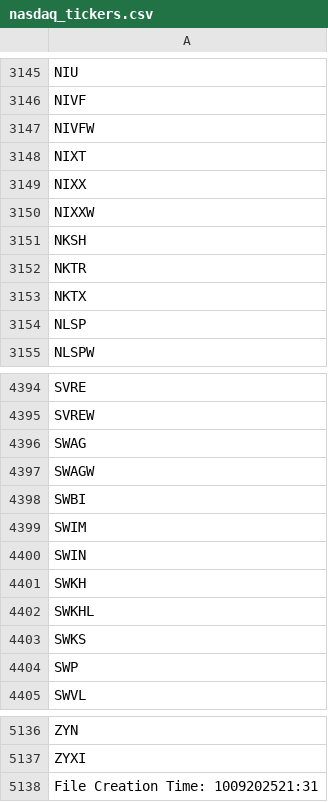
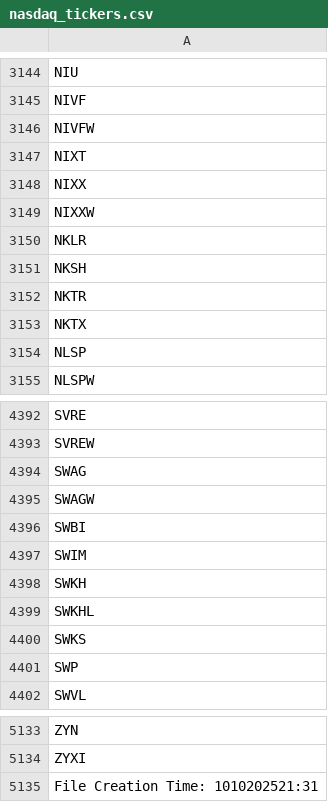
Before and after one commit to cmmds1982/nasdaq-tickers-fetcher, a CSV file: nasdaq_tickers.csv, drawn as a sheet; only a part is shown, gaps mark what is left out; the diff covers the shown part only.

```diff
--- a/nasdaq_tickers.csv
+++ b/nasdaq_tickers.csv
@@ -3150,2 +3149,3 @@ NIXX
 NIXXW
+NKLR
 NKSH
@@ -4399,3 +4397,2 @@ SWBI
 SWIM
-SWIN
 SWKH
@@ -5137,2 +5134,2 @@ ZYN
 ZYXI
-File Creation Time: 1009202521:31
+File Creation Time: 1010202521:31
```
Also changed, not shown: 3 added rows and 6 removed rows elsewhere in this file.
